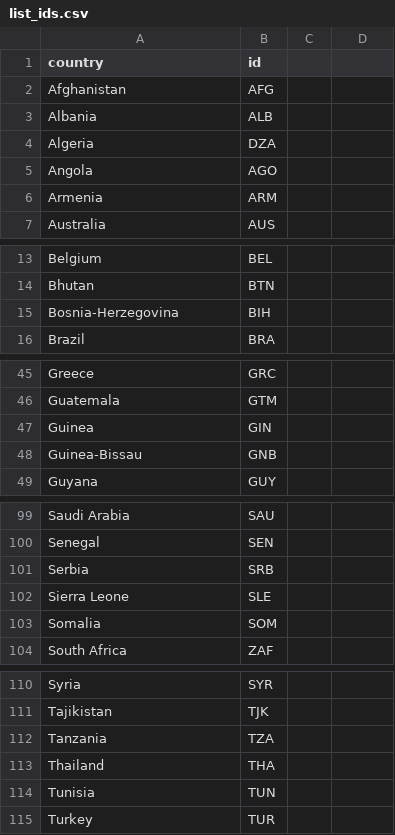
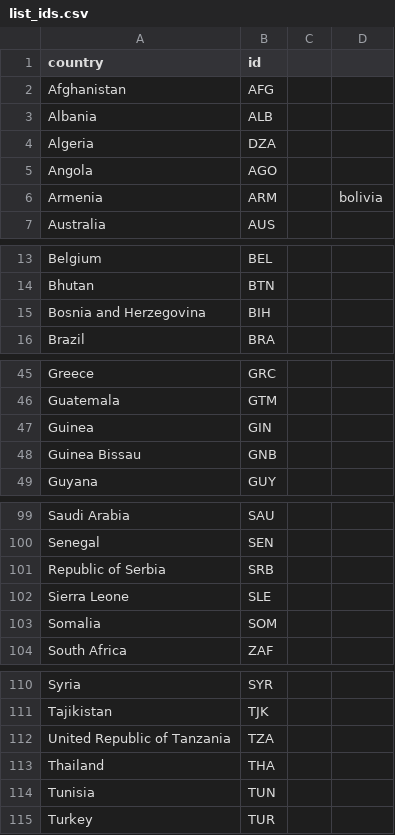
Before and after one commit to PhilipOosterholt/dataprocessing, a CSV file: Homework/week_6/list_ids.csv, drawn as a sheet; only a part is shown, gaps mark what is left out; the diff covers the shown part only.

```diff
--- a/Homework/week_6/list_ids.csv
+++ b/Homework/week_6/list_ids.csv
@@ -6 +6 @@ Angola;AGO;
-Armenia;ARM;
+Armenia;ARM;;bolivia
@@ -15 +15 @@ Bhutan;BTN;
-Bosnia-Herzegovina;BIH;
+Bosnia and Herzegovina;BIH;;
@@ -48 +48 @@ Guinea;GIN;
-Guinea-Bissau;GNB;
+Guinea Bissau;GNB;;
@@ -101 +101 @@ Senegal;SEN;
-Serbia;SRB;
+Republic of Serbia;SRB;;
@@ -112 +112 @@ Tajikistan;TJK;
-Tanzania;TZA;
+United Republic of Tanzania;TZA;;
```
Also changed, not shown: 1 edited cell elsewhere in this file, Homework/week_6/test.csv, 7 other files.
